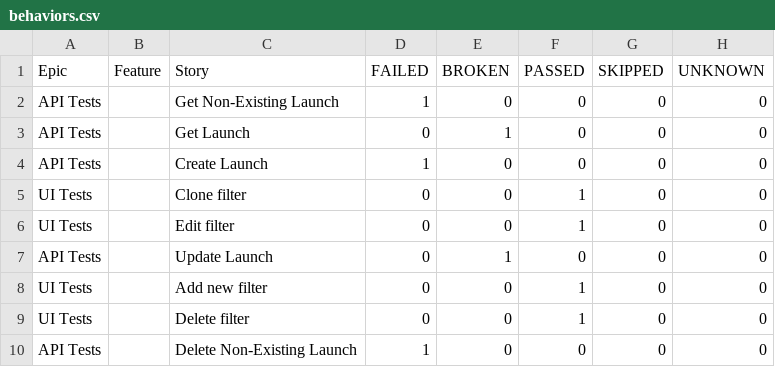
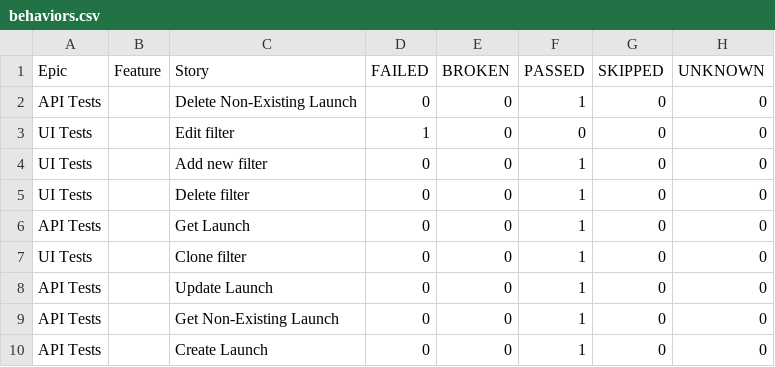
Before and after one commit to Solosnyuk/report-portal-Selenide-Test, a CSV file: data/behaviors.csv, drawn as a sheet.

```diff
--- a/data/behaviors.csv
+++ b/data/behaviors.csv
@@ -1,10 +1,10 @@
 "Epic","Feature","Story","FAILED","BROKEN","PASSED","SKIPPED","UNKNOWN"
-"API Tests","","Get Non-Existing Launch","1","0","0","0","0"
-"API Tests","","Get Launch","0","1","0","0","0"
-"API Tests","","Create Launch","1","0","0","0","0"
-"UI Tests","","Clone filter","0","0","1","0","0"
-"UI Tests","","Edit filter","0","0","1","0","0"
-"API Tests","","Update Launch","0","1","0","0","0"
+"API Tests","","Delete Non-Existing Launch","0","0","1","0","0"
+"UI Tests","","Edit filter","1","0","0","0","0"
 "UI Tests","","Add new filter","0","0","1","0","0"
 "UI Tests","","Delete filter","0","0","1","0","0"
-"API Tests","","Delete Non-Existing Launch","1","0","0","0","0"
+"API Tests","","Get Launch","0","0","1","0","0"
+"UI Tests","","Clone filter","0","0","1","0","0"
+"API Tests","","Update Launch","0","0","1","0","0"
+"API Tests","","Get Non-Existing Launch","0","0","1","0","0"
+"API Tests","","Create Launch","0","0","1","0","0"
```
Also changed, not shown: data/suites.csv, 37 other files.
